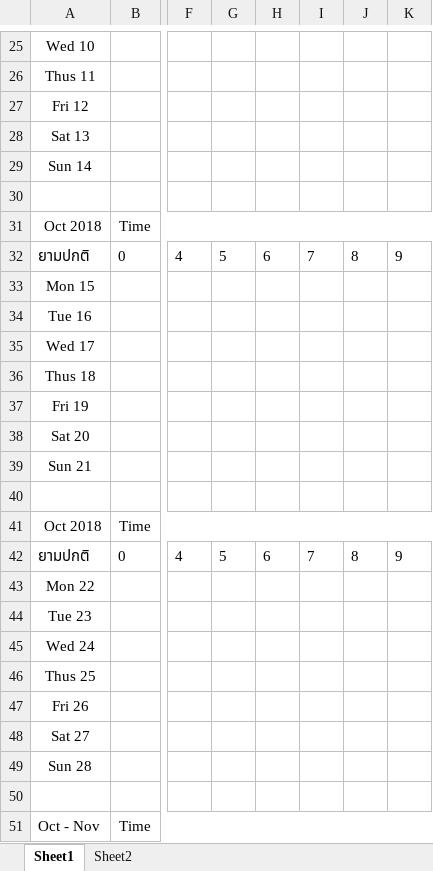
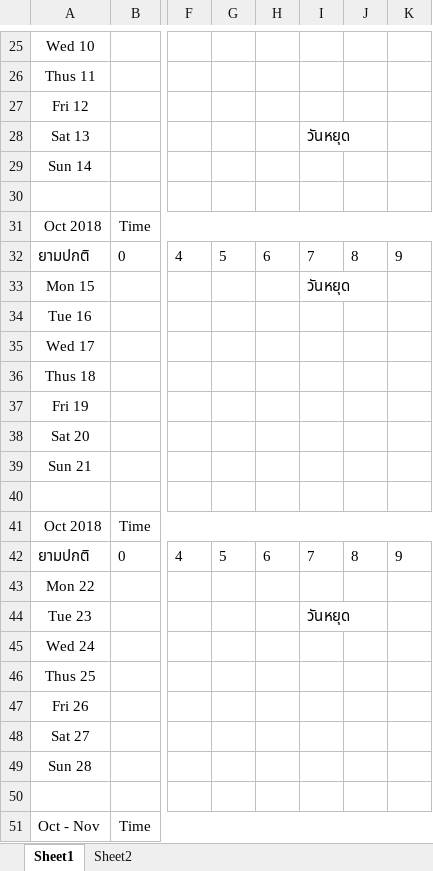
Before and after one commit to jzrlza/ritualNgratitude, an Excel workbook: Time Table Oct 2018.xlsx, sheet Sheet1, drawn as a sheet; only a part is shown, gaps mark what is left out; values as stored, in another font and other column widths than the file's, no borders; charts and pictures not drawn; the diff names each change by its address in the sheet, - before the commit and + after, or states it on an @@ line.

```diff
--- a/Time Table Oct 2018.xlsx (sheet Sheet1)
+++ b/Time Table Oct 2018.xlsx (sheet Sheet1)
-I28: (empty)
+I28: วันหยุด
-I33: (empty)
+I33: วันหยุด
-I44: (empty)
+I44: วันหยุด
```
Also changed, not shown: Time Table Aug 2018.xlsx, Time Table Dec 2018.xlsx, 5 other files.
